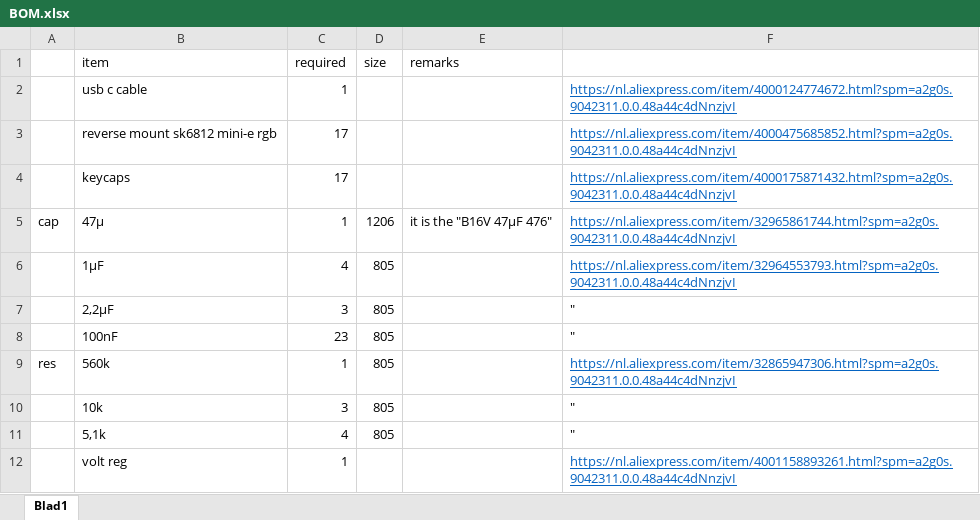
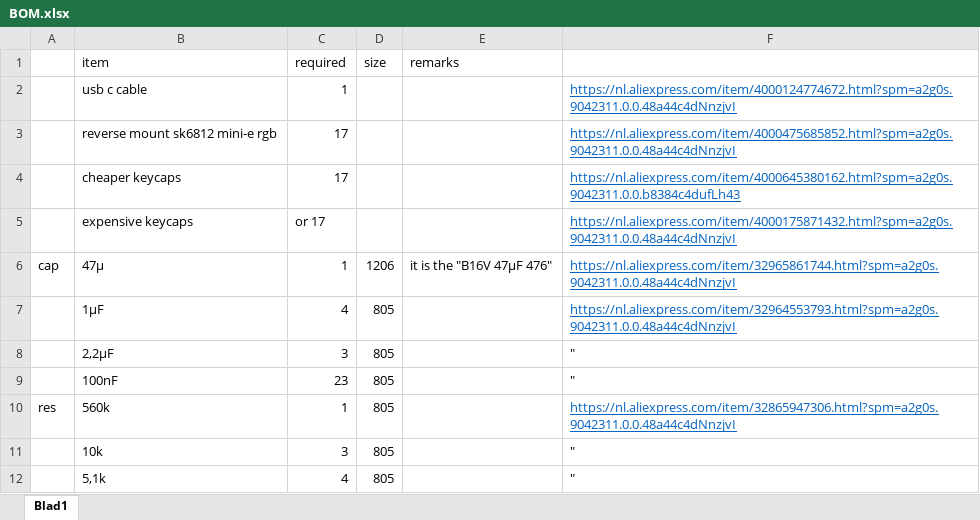
Before and after one commit to headslash/Frankenduck, an Excel workbook: pcb/BOM.xlsx, sheet Blad1, drawn as a sheet; only a part is shown; the shorter side is filled out with more unchanged rows; values as stored, in another font and other column widths than the file's, no borders; the diff names each change by its address in the sheet, - before the commit and + after, or states it on an @@ line.

```diff
--- a/pcb/BOM.xlsx (sheet Blad1)
+++ b/pcb/BOM.xlsx (sheet Blad1)
-B4 (item): keycaps
+B4 (item): cheaper keycaps
-F4: https://nl.aliexpress.com/item/4000175871432.html?spm=a2g0s.9042311.0.0.48a44c4dNnzjvI
+F4: https://nl.aliexpress.com/item/4000645380162.html?spm=a2g0s.9042311.0.0.b8384c4dufLh43
+row 5:  | expensive keycaps | or 17 |  |  | https://nl.aliexpress.com/item/4000175871432.html?spm=a2g0s.9042311.0.0.48a44c4dNnzjvI
```
Also changed, not shown: 3 other files.
